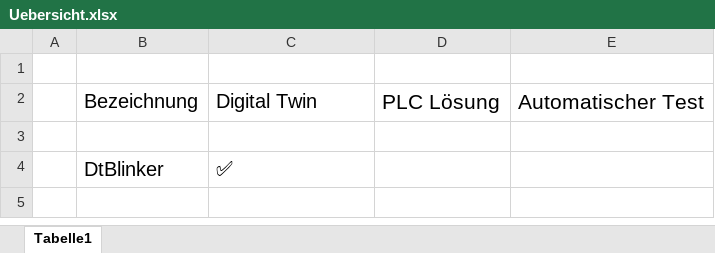
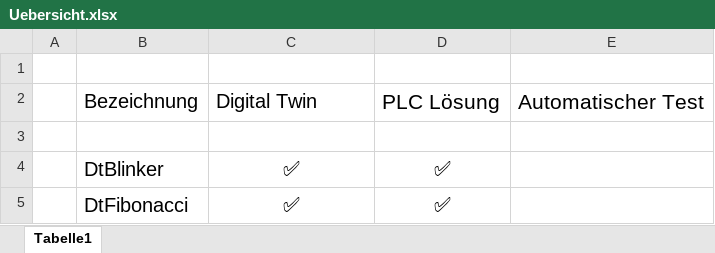
Before and after one commit to AutomatisierungsLabor/PlcTiaPortal, an Excel workbook: Uebersicht.xlsx, sheet Tabelle1, drawn as a sheet; values as stored, in another font and other column widths than the file's, no borders; the diff names each change by its address in the sheet, - before the commit and + after, or states it on an @@ line.

Commit message:
Blinker und Fibonacci

```diff
--- a/Uebersicht.xlsx (sheet Tabelle1)
+++ b/Uebersicht.xlsx (sheet Tabelle1)
-C4 alignment: left
+C4 alignment: center
-D4: (empty)
+D4: ✅
+row 5:  | DtFibonacci | ✅ | ✅
```
Also changed, not shown: 13 other files.
